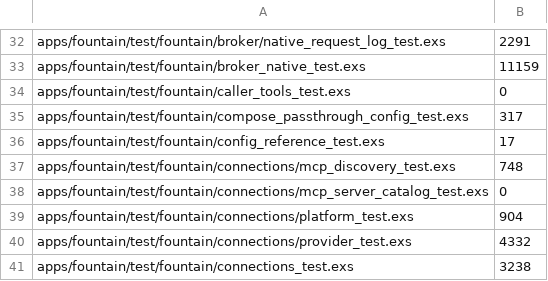
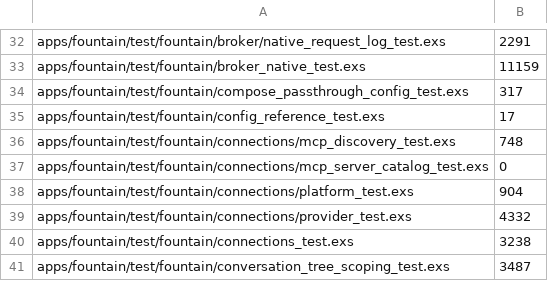
Before and after one commit to alecraso/fountain, a TSV file: scripts/test-timings.tsv, drawn as a sheet; only a part is shown, gaps mark what is left out; the shorter side is filled out with more unchanged rows.

```diff
--- a/scripts/test-timings.tsv
+++ b/scripts/test-timings.tsv
@@ -33,3 +33,2 @@ apps/fountain/test/fountain/broker/native_request_log_test.exs	2291
 apps/fountain/test/fountain/broker_native_test.exs	11159
-apps/fountain/test/fountain/caller_tools_test.exs	0
 apps/fountain/test/fountain/compose_passthrough_config_test.exs	317
```
Also changed, not shown: 25 other files.
